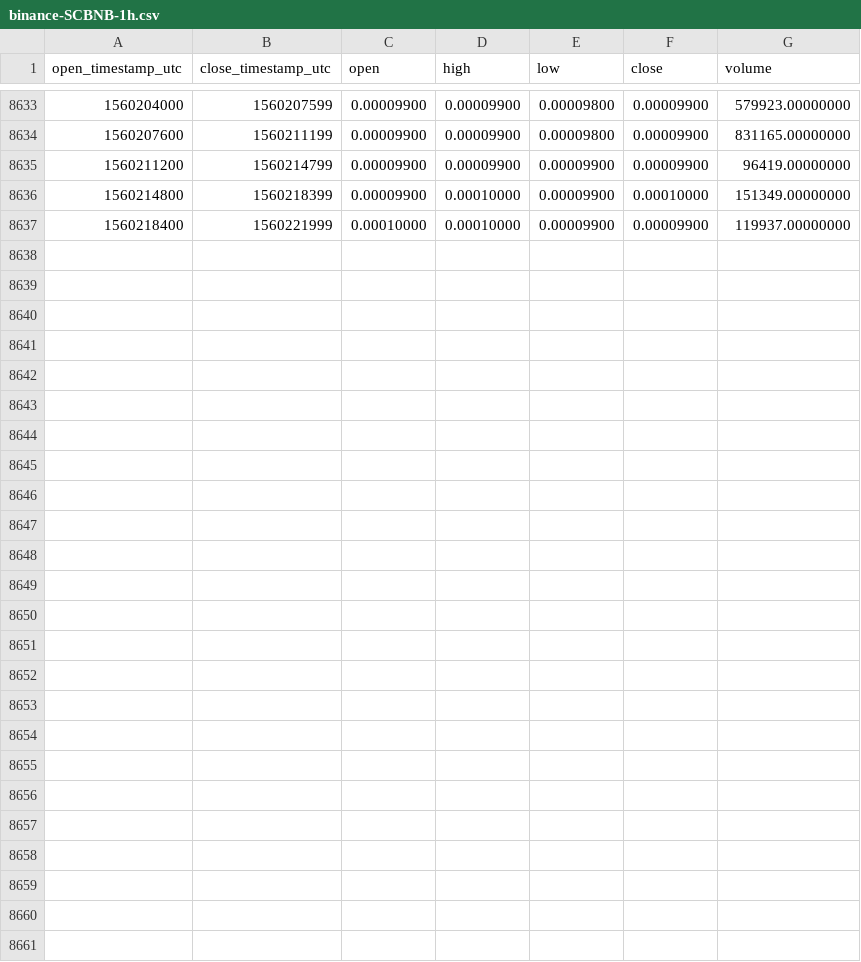
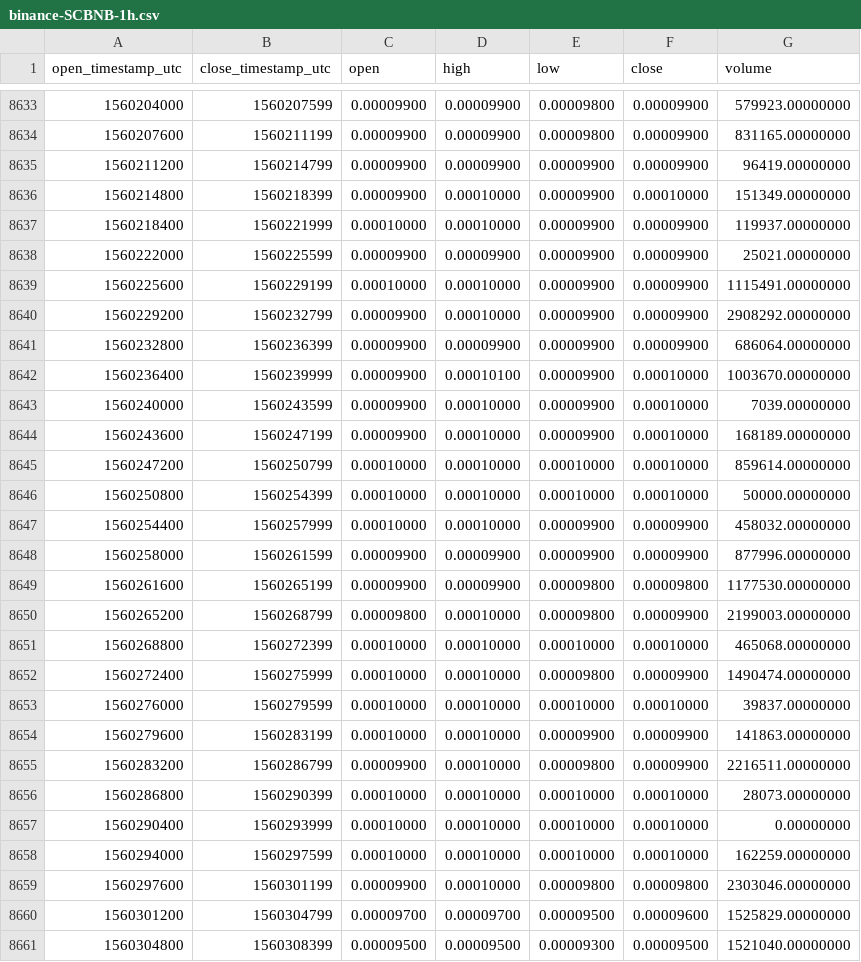
Before and after one commit to cryptobigbro/binance-SCBNB, a CSV file: binance-SCBNB-1h.csv, drawn as a sheet; only a part is shown, gaps mark what is left out; the diff names each change by its address in the sheet, - before the commit and + after, or states it on an @@ line.

Commit message:
Update OHLCV data.

```diff
--- a/binance-SCBNB-1h.csv
+++ b/binance-SCBNB-1h.csv
+row 8638: 1560222000 | 1560225599 | 0.00009900 | 0.00009900 | 0.00009900 | 0.00009900 | 25021.00000000
+row 8639: 1560225600 | 1560229199 | 0.00010000 | 0.00010000 | 0.00009900 | 0.00009900 | 1115491.00000000
+row 8640: 1560229200 | 1560232799 | 0.00009900 | 0.00010000 | 0.00009900 | 0.00009900 | 2908292.00000000
+row 8641: 1560232800 | 1560236399 | 0.00009900 | 0.00009900 | 0.00009900 | 0.00009900 | 686064.00000000
+row 8642: 1560236400 | 1560239999 | 0.00009900 | 0.00010100 | 0.00009900 | 0.00010000 | 1003670.00000000
+row 8643: 1560240000 | 1560243599 | 0.00009900 | 0.00010000 | 0.00009900 | 0.00010000 | 7039.00000000
+row 8644: 1560243600 | 1560247199 | 0.00009900 | 0.00010000 | 0.00009900 | 0.00010000 | 168189.00000000
+row 8645: 1560247200 | 1560250799 | 0.00010000 | 0.00010000 | 0.00010000 | 0.00010000 | 859614.00000000
+row 8646: 1560250800 | 1560254399 | 0.00010000 | 0.00010000 | 0.00010000 | 0.00010000 | 50000.00000000
+row 8647: 1560254400 | 1560257999 | 0.00010000 | 0.00010000 | 0.00009900 | 0.00009900 | 458032.00000000
+row 8648: 1560258000 | 1560261599 | 0.00009900 | 0.00009900 | 0.00009900 | 0.00009900 | 877996.00000000
+row 8649: 1560261600 | 1560265199 | 0.00009900 | 0.00009900 | 0.00009800 | 0.00009800 | 1177530.00000000
+row 8650: 1560265200 | 1560268799 | 0.00009800 | 0.00010000 | 0.00009800 | 0.00009900 | 2199003.00000000
+row 8651: 1560268800 | 1560272399 | 0.00010000 | 0.00010000 | 0.00010000 | 0.00010000 | 465068.00000000
+row 8652: 1560272400 | 1560275999 | 0.00010000 | 0.00010000 | 0.00009800 | 0.00009900 | 1490474.00000000
+row 8653: 1560276000 | 1560279599 | 0.00010000 | 0.00010000 | 0.00010000 | 0.00010000 | 39837.00000000
+row 8654: 1560279600 | 1560283199 | 0.00010000 | 0.00010000 | 0.00009900 | 0.00009900 | 141863.00000000
+row 8655: 1560283200 | 1560286799 | 0.00009900 | 0.00010000 | 0.00009800 | 0.00009900 | 2216511.00000000
+row 8656: 1560286800 | 1560290399 | 0.00010000 | 0.00010000 | 0.00010000 | 0.00010000 | 28073.00000000
+row 8657: 1560290400 | 1560293999 | 0.00010000 | 0.00010000 | 0.00010000 | 0.00010000 | 0.00000000
+row 8658: 1560294000 | 1560297599 | 0.00010000 | 0.00010000 | 0.00010000 | 0.00010000 | 162259.00000000
+row 8659: 1560297600 | 1560301199 | 0.00009900 | 0.00010000 | 0.00009800 | 0.00009800 | 2303046.00000000
+row 8660: 1560301200 | 1560304799 | 0.00009700 | 0.00009700 | 0.00009500 | 0.00009600 | 1525829.00000000
+row 8661: 1560304800 | 1560308399 | 0.00009500 | 0.00009500 | 0.00009300 | 0.00009500 | 1521040.00000000
```
Also changed, not shown: binance-SCBNB-1d.csv.
